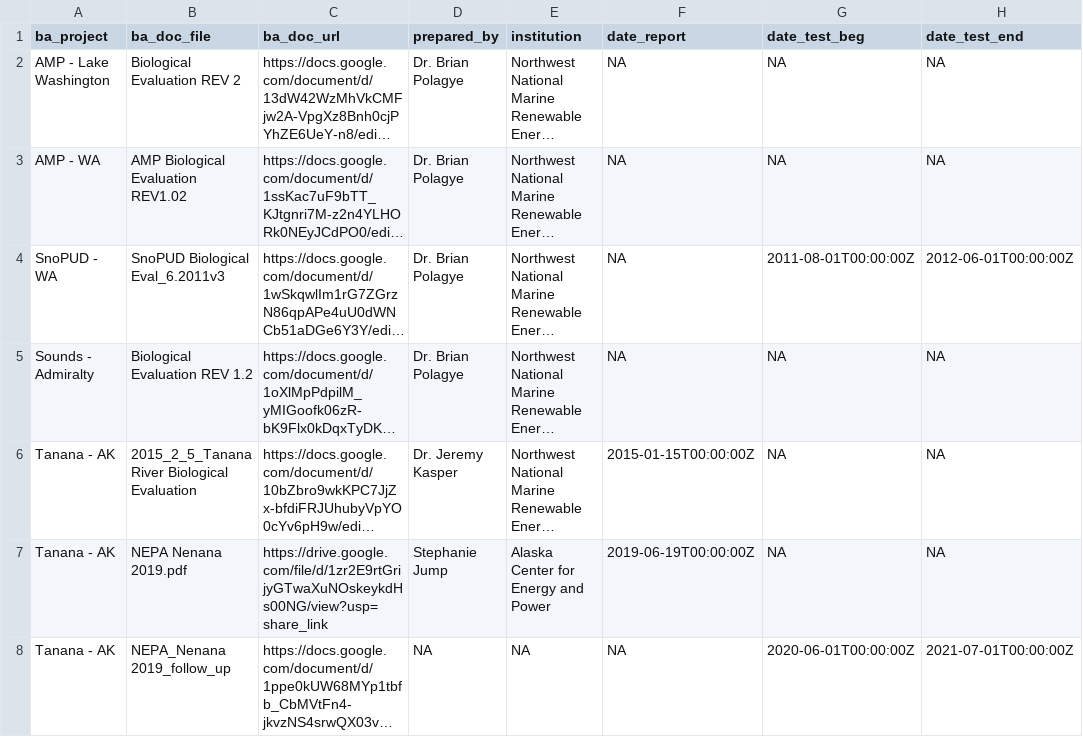
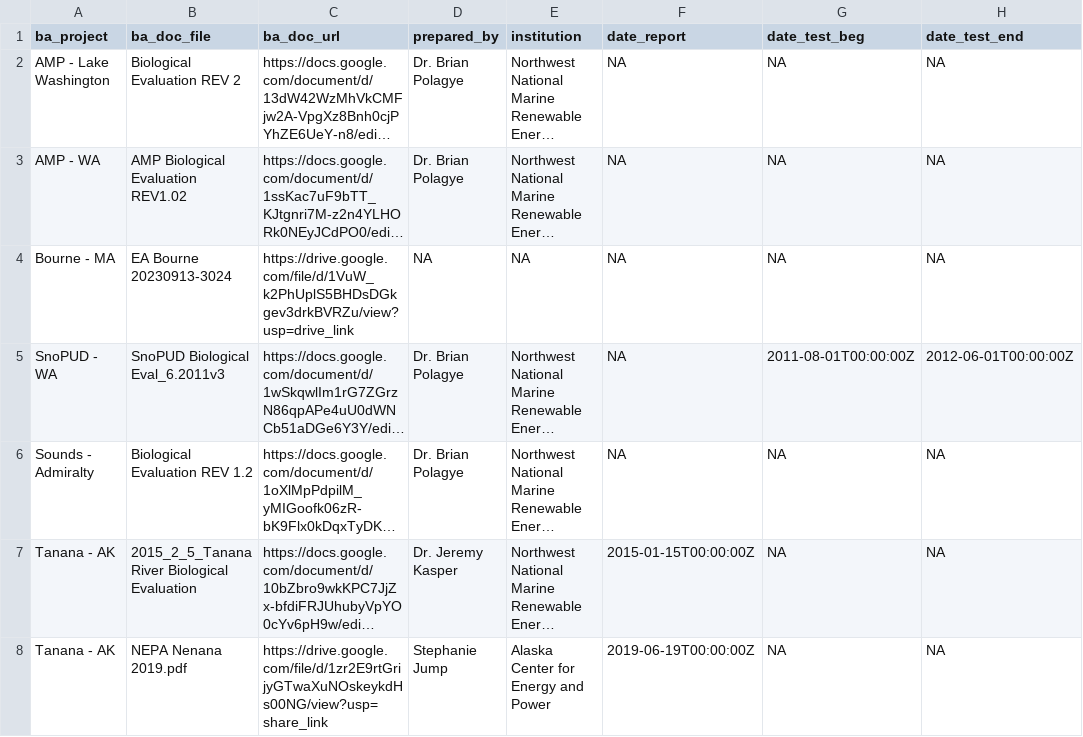
Before and after one commit to marineenergy/apps, a CSV file: data/ba_docs.csv, drawn as a sheet; only a part is shown; the shorter side is filled out with more unchanged rows; long unchanged cells end in …; the diff names each change by its address in the sheet, - before the commit and + after, or states it on an @@ line.

```diff
--- a/data/ba_docs.csv
+++ b/data/ba_docs.csv
+row 4: Bourne - MA | EA Bourne 20230913-3024 | https://drive.google.com/file/d/1VuW_k2PhUplS5BHDsDGkgev3drkBVRZu/view?usp=drive_link | NA | NA | NA | NA | NA
```
Also changed, not shown: data/ba_projects.csv, data/ba_sites.csv, 3 other files.
